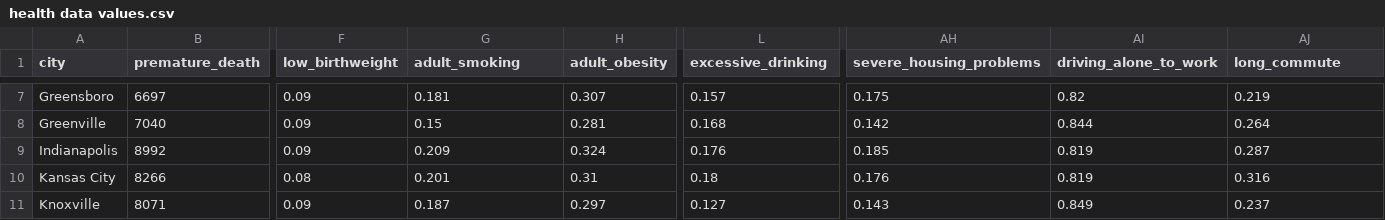
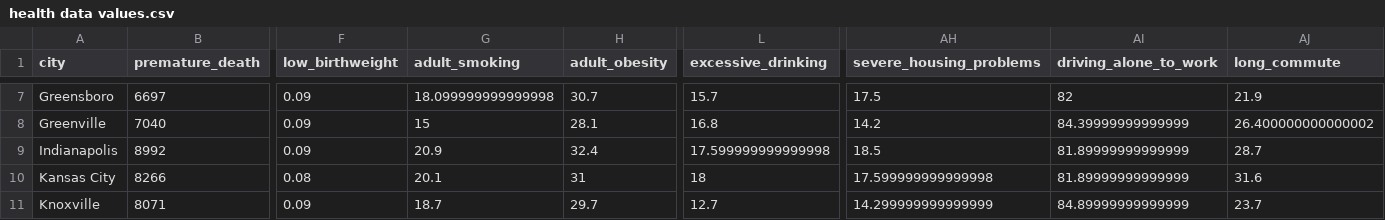
Before and after one commit to natekratzer/glp_website, a CSV file: data/health data values.csv, drawn as a sheet; only a part is shown, gaps mark what is left out; the diff covers the shown part only; the diff names each change by its address in the sheet, - before the commit and + after, or states it on an @@ line.

```diff
--- a/data/health data values.csv
+++ b/data/health data values.csv
-G7 (adult_smoking): 0.181
+G7 (adult_smoking): 18.099999999999998
-H7 (adult_obesity): 0.307
+H7 (adult_obesity): 30.7
-L7 (excessive_drinking): 0.157
+L7 (excessive_drinking): 15.7
-AH7 (severe_housing_problems): 0.175
+AH7 (severe_housing_problems): 17.5
-AI7 (driving_alone_to_work): 0.82
+AI7 (driving_alone_to_work): 82
-AJ7 (long_commute): 0.219
+AJ7 (long_commute): 21.9
-G8 (adult_smoking): 0.15
+G8 (adult_smoking): 15
-H8 (adult_obesity): 0.281
+H8 (adult_obesity): 28.1
-L8 (excessive_drinking): 0.168
+L8 (excessive_drinking): 16.8
-AH8 (severe_housing_problems): 0.142
+AH8 (severe_housing_problems): 14.2
-AI8 (driving_alone_to_work): 0.844
+AI8 (driving_alone_to_work): 84.39999999999999
-AJ8 (long_commute): 0.264
+AJ8 (long_commute): 26.400000000000002
-G9 (adult_smoking): 0.209
+G9 (adult_smoking): 20.9
-H9 (adult_obesity): 0.324
+H9 (adult_obesity): 32.4
-L9 (excessive_drinking): 0.176
+L9 (excessive_drinking): 17.599999999999998
-AH9 (severe_housing_problems): 0.185
+AH9 (severe_housing_problems): 18.5
-AI9:AI10 (driving_alone_to_work): 0.819
+AI9:AI10 (driving_alone_to_work): 81.89999999999999
-AJ9 (long_commute): 0.287
+AJ9 (long_commute): 28.7
-G10 (adult_smoking): 0.201
+G10 (adult_smoking): 20.1
-H10 (adult_obesity): 0.31
+H10 (adult_obesity): 31
-L10 (excessive_drinking): 0.18
+L10 (excessive_drinking): 18
-AH10 (severe_housing_problems): 0.176
+AH10 (severe_housing_problems): 17.599999999999998
-AJ10 (long_commute): 0.316
+AJ10 (long_commute): 31.6
-G11 (adult_smoking): 0.187
+G11 (adult_smoking): 18.7
-H11 (adult_obesity): 0.297
+H11 (adult_obesity): 29.7
-L11 (excessive_drinking): 0.127
+L11 (excessive_drinking): 12.7
-AH11 (severe_housing_problems): 0.143
+AH11 (severe_housing_problems): 14.299999999999999
-AI11 (driving_alone_to_work): 0.849
+AI11 (driving_alone_to_work): 84.89999999999999
-AJ11 (long_commute): 0.237
+AJ11 (long_commute): 23.7
```
Also changed, not shown: 72 edited cells elsewhere in this file, 2 other files.
